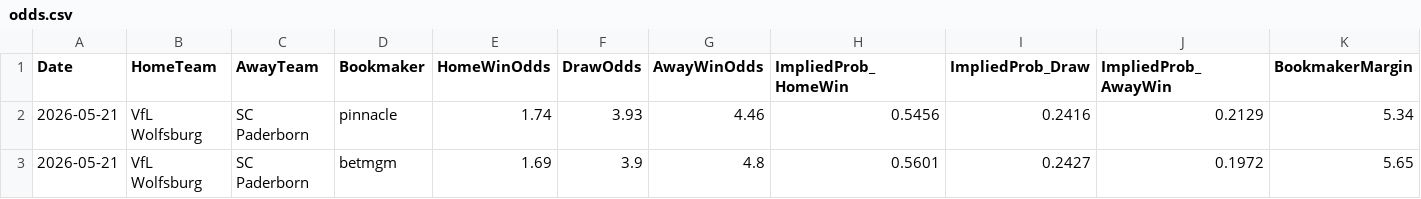
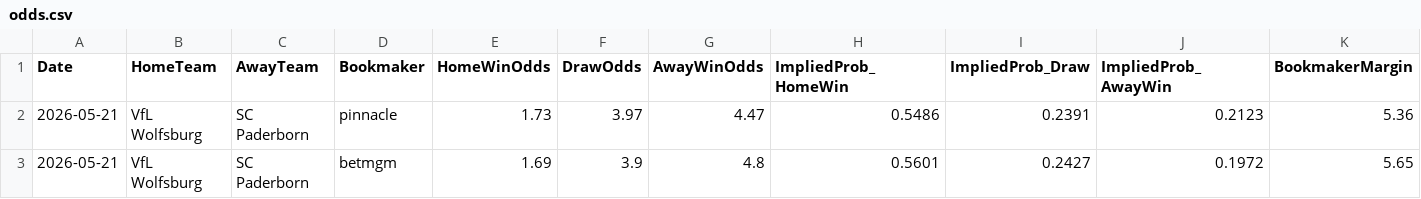
Before and after one commit to gmalbert/bundesliga, a CSV file: data_files/raw/odds.csv, drawn as a sheet.

```diff
--- a/data_files/raw/odds.csv
+++ b/data_files/raw/odds.csv
@@ -1,3 +1,3 @@
 Date,HomeTeam,AwayTeam,Bookmaker,HomeWinOdds,DrawOdds,AwayWinOdds,ImpliedProb_HomeWin,ImpliedProb_Draw,ImpliedProb_AwayWin,BookmakerMargin
-2026-05-21,VfL Wolfsburg,SC Paderborn,pinnacle,1.74,3.93,4.46,0.5456,0.2416,0.2129,5.34
+2026-05-21,VfL Wolfsburg,SC Paderborn,pinnacle,1.73,3.97,4.47,0.5486,0.2391,0.2123,5.36
 2026-05-21,VfL Wolfsburg,SC Paderborn,betmgm,1.69,3.9,4.8,0.5601,0.2427,0.1972,5.65
```
Also changed, not shown: data_files/raw/D1_2526.csv, data_files/raw/fbref_match_xg.csv, 8 other files.
